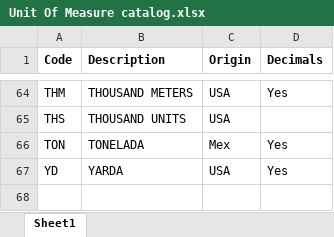
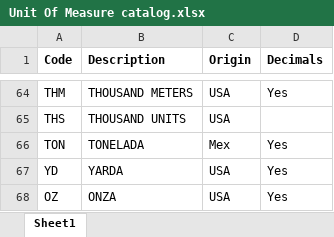
Before and after one commit to ChangeAndCode/DANA-API-WRITING, an Excel workbook: data/Unit Of Measure catalog.xlsx, sheet Sheet1, drawn as a sheet; only a part is shown, gaps mark what is left out; values as stored, in another font and other column widths than the file's, no borders; the diff names each change by its address in the sheet, - before the commit and + after, or states it on an @@ line.

```diff
--- a/data/Unit Of Measure catalog.xlsx (sheet Sheet1)
+++ b/data/Unit Of Measure catalog.xlsx (sheet Sheet1)
+row 68: OZ | ONZA | USA | Yes
```
Also changed, not shown: 4 other files.
